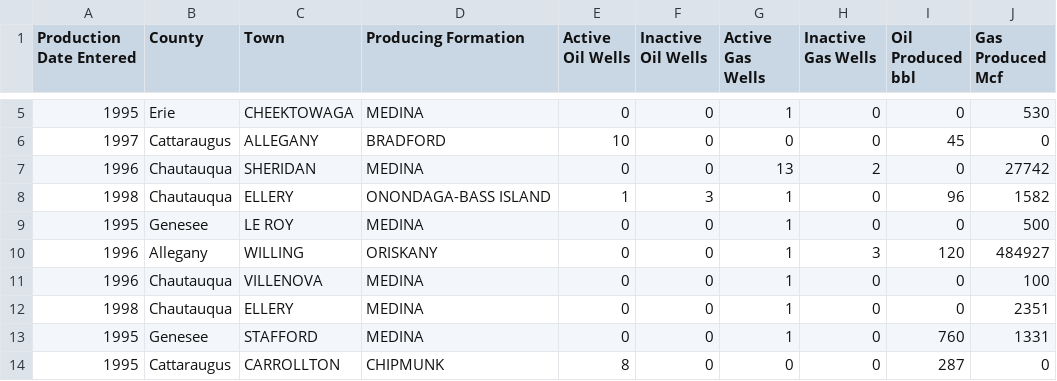
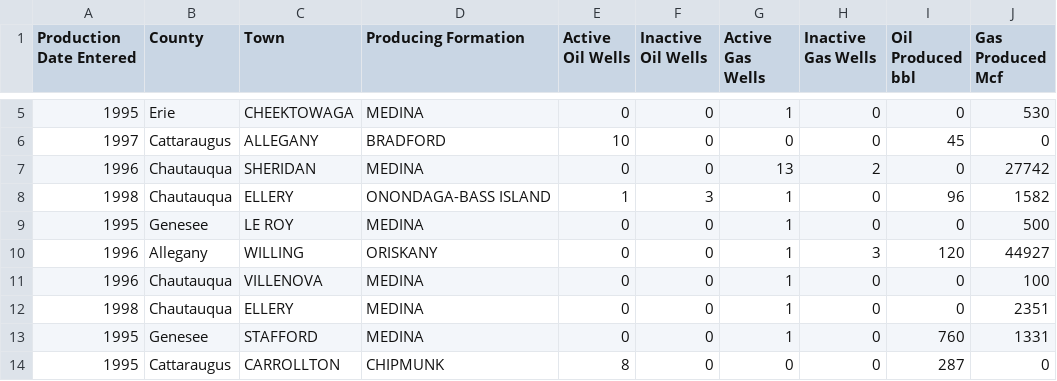
Before and after one commit to Evgeniarry/Educational-practice, a CSV file: ДАТАСЕТ ТАНЯ ИТОГ.csv, drawn as a sheet; only a part is shown, gaps mark what is left out.

Commit message:
Update ДАТАСЕТ ТАНЯ ИТОГ.csv

```diff
--- a/ДАТАСЕТ ТАНЯ ИТОГ.csv
+++ b/ДАТАСЕТ ТАНЯ ИТОГ.csv
@@ -9,3 +9,3 @@ Production Date Entered,County,Town,Producing Formation,Active Oil Wells,Inactiv
 1995,Genesee, LE ROY, MEDINA,0,0,1,0,0,500
-1996,Allegany, WILLING, ORISKANY,0,0,1,3,120,484927
+1996,Allegany, WILLING, ORISKANY,0,0,1,3,120,44927
 1996,Chautauqua, VILLENOVA, MEDINA,0,0,1,0,0,100
```
